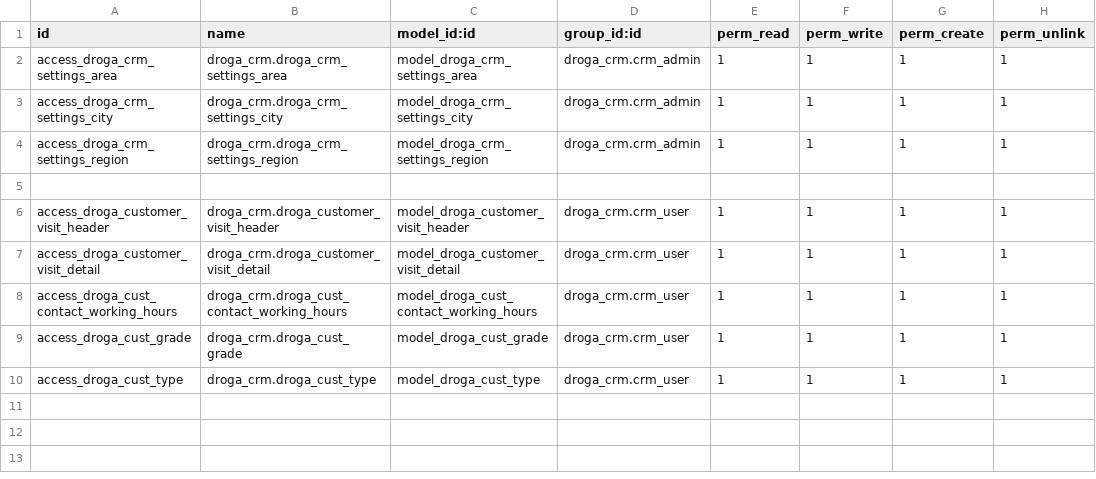
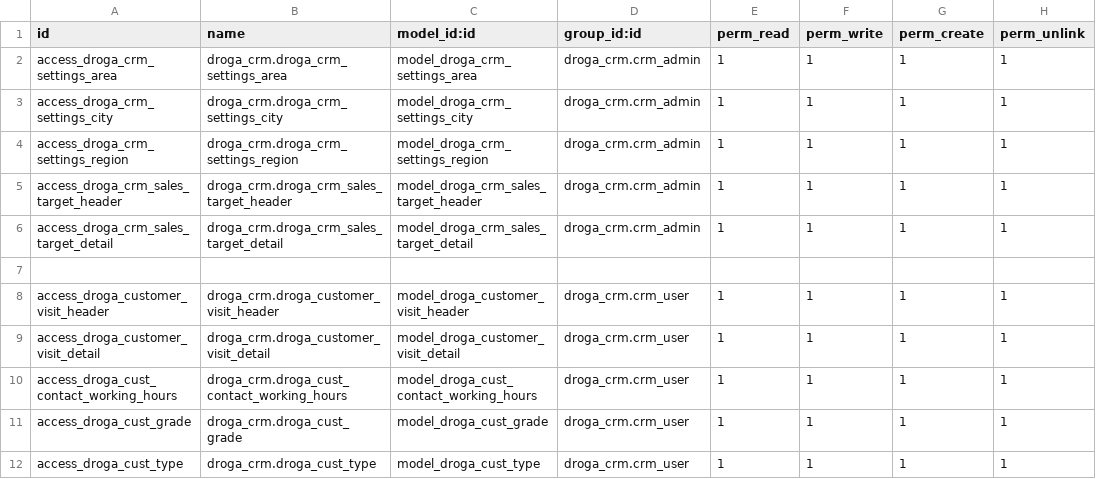
Before and after one commit to phillmona-dev/ecs_erp, a CSV file: droga_crm/security/ir.model.access.csv, drawn as a sheet; the diff names each change by its address in the sheet, - before the commit and + after, or states it on an @@ line.

```diff
--- a/droga_crm/security/ir.model.access.csv
+++ b/droga_crm/security/ir.model.access.csv
+row 5: access_droga_crm_sales_target_header | droga_crm.droga_crm_sales_target_header | model_droga_crm_sales_target_header | droga_crm.crm_admin | 1 | 1 | 1 | 1
+row 6: access_droga_crm_sales_target_detail | droga_crm.droga_crm_sales_target_detail | model_droga_crm_sales_target_detail | droga_crm.crm_admin | 1 | 1 | 1 | 1
```
Also changed, not shown: droga_inventory/security/ir.model.access.csv, 21 other files.
